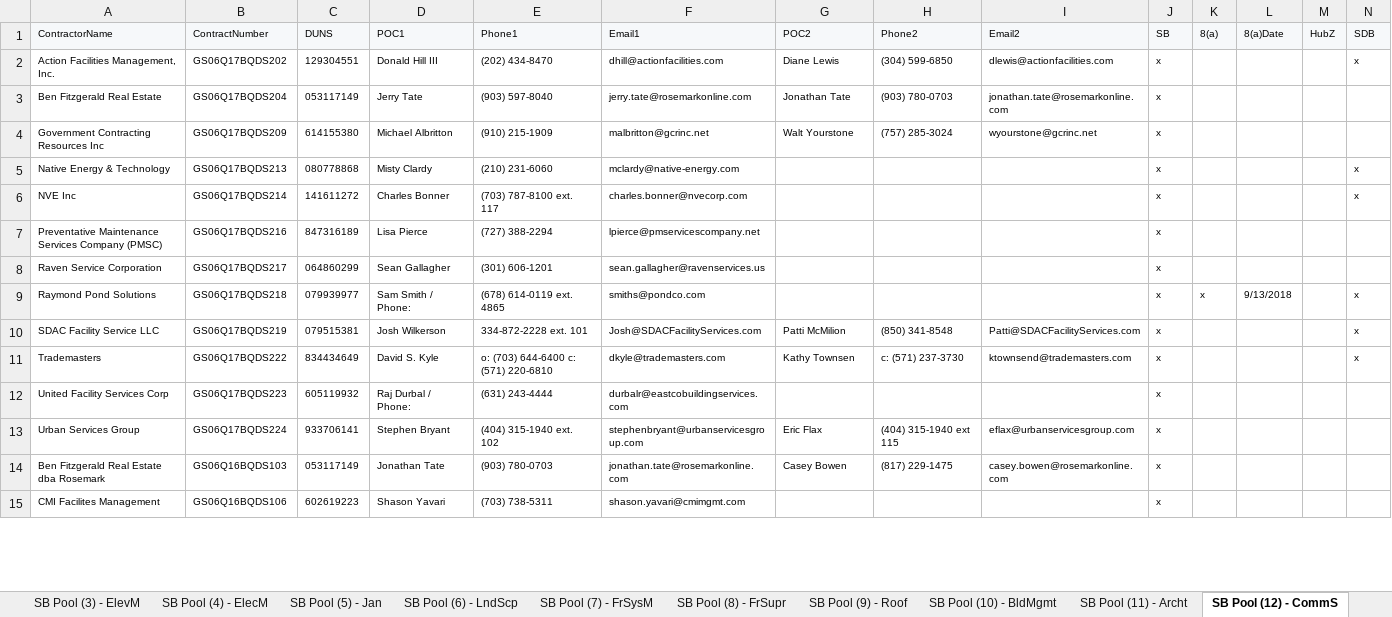
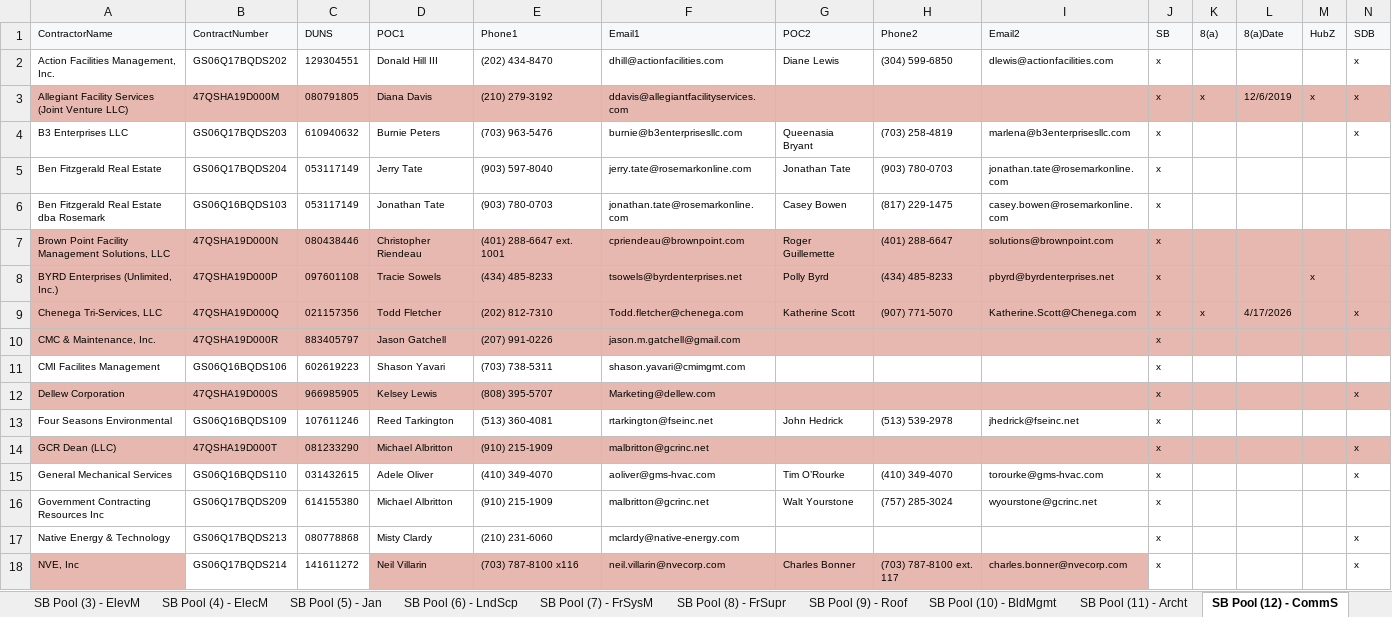
Before and after one commit to snakrani/discovery, an Excel workbook: app/data/pools/bmo_sb.xlsx, sheet SB Pool (12) - CommS, drawn as a sheet; only a part is shown; values as stored, in another font and other column widths than the file's, no borders; removed rows and columns are numbered as before the commit, all else as after; rows hold the shown columns only; the diff covers the shown part only; the diff names each change by its address in the sheet, - before the commit and + after, or states it on an @@ line.

Commit message:
Updated pool files

```diff
--- a/app/data/pools/bmo_sb.xlsx (sheet SB Pool (12) - CommS)
+++ b/app/data/pools/bmo_sb.xlsx (sheet SB Pool (12) - CommS)
+row 3: Allegiant Facility Services (Joint Venture LLC) | 47QSHA19D000M | 080791805 | Diana Davis | (210) 279-3192 | ddavis@allegiantfacilityservices.com |  |  |  | x | x | 12/6/2019 | x | x
@@ row 22 moved to row 4: B3 Enterprises LLC @@
@@ row 14 moved to row 6: Ben Fitzgerald Real Estate dba Rosemark @@
+row 7: Brown Point Facility Management Solutions, LLC | 47QSHA19D000N | 080438446 | Christopher Riendeau | (401) 288-6647 ext. 1001 | cpriendeau@brownpoint.com | Roger Guillemette | (401) 288-6647 | solutions@brownpoint.com | x
+row 8: BYRD Enterprises (Unlimited, Inc.) | 47QSHA19D000P | 097601108 | Tracie Sowels | (434) 485-8233 | tsowels@byrdenterprises.net | Polly Byrd | (434) 485-8233 | pbyrd@byrdenterprises.net | x |  |  | x
+row 9: Chenega Tri-Services, LLC | 47QSHA19D000Q | 021157356 | Todd Fletcher | (202) 812-7310 | Todd.fletcher@chenega.com | Katherine Scott | (907) 771-5070 | Katherine.Scott@Chenega.com | x | x | 4/17/2026 |  | x
+row 10: CMC & Maintenance, Inc. | 47QSHA19D000R | 883405797 | Jason Gatchell | (207) 991-0226 | jason.m.gatchell@gmail.com |  |  |  | x
@@ row 15 moved to row 11: CMI Facilites Management @@
+row 12: Dellew Corporation | 47QSHA19D000S | 966985905 | Kelsey Lewis | (808) 395-5707 | Marketing@dellew.com |  |  |  | x |  |  |  | x
@@ row 21 moved to row 13: Four Seasons Environmental @@
+row 14: GCR Dean (LLC) | 47QSHA19D000T | 081233290 | Michael Albritton | (910) 215-1909 | malbritton@gcrinc.net |  |  |  | x |  |  |  | x
@@ row 25 moved to row 15: General Mechanical Services @@
-A18 (ContractorName): NVE Inc
+A18 (ContractorName): NVE, Inc
-A18 fill: none
+A18 fill: #E6B8AF
-D18 (POC1): Charles Bonner
+D18 (POC1): Neil Villarin
-D18:I18 fill: none
+D18:I18 fill: #E6B8AF
-E18 (Phone1): (703) 787-8100 ext. 117
+E18 (Phone1): (703) 787-8100 x116
-F18 (Email1): charles.bonner@nvecorp.com
+F18 (Email1): neil.villarin@nvecorp.com
-G18 (POC2): (empty)
+G18 (POC2): Charles Bonner
-H18 (Phone2): (empty)
+H18 (Phone2): (703) 787-8100 ext. 117
-I18 (Email2): (empty)
+I18 (Email2): charles.bonner@nvecorp.com
-row 7: Preventative Maintenance Services Company (PMSC) | GS06Q17BQDS216 | 847316189 | Lisa Pierce | (727) 388-2294 | lpierce@pmservicescompany.net |  |  |  | x
-row 8: Raven Service Corporation | GS06Q17BQDS217 | 064860299 | Sean Gallagher | (301) 606-1201 | sean.gallagher@ravenservices.us |  |  |  | x
-row 9: Raymond Pond Solutions | GS06Q17BQDS218 | 079939977 | Sam Smith / Phone: | (678) 614-0119 ext. 4865 | smiths@pondco.com |  |  |  | x | x | 9/13/2018 |  | x
-row 10: SDAC Facility Service LLC | GS06Q17BQDS219 | 079515381 | Josh Wilkerson | 334-872-2228 ext. 101 | Josh@SDACFacilityServices.com | Patti McMilion | (850) 341-8548 | Patti@SDACFacilityServices.com | x |  |  |  | x
@@ row 11 moved to row 27: Trademasters @@
@@ row 12 moved to row 29: United Facility Services Corp @@
@@ row 13 moved to row 31: Urban Services Group @@
```
Also changed, not shown: 5 added rows, 1 removed row, 3 moved rows, 6 edited cells and cell formats elsewhere in this sheet, sheet BMO_SB_MASTER, sheet SB Pool (15) - Pest, sheet SB Pool (5) - Jan, sheet SB Pool (6) - LndScp, sheet SB Pool (2) - Plumbing, sheet SB Pool (1) - HVAC, 10 more sheets, other sheet tabs, app/data/pool_index.xlsx, app/data/pools/bmo.xlsx.
